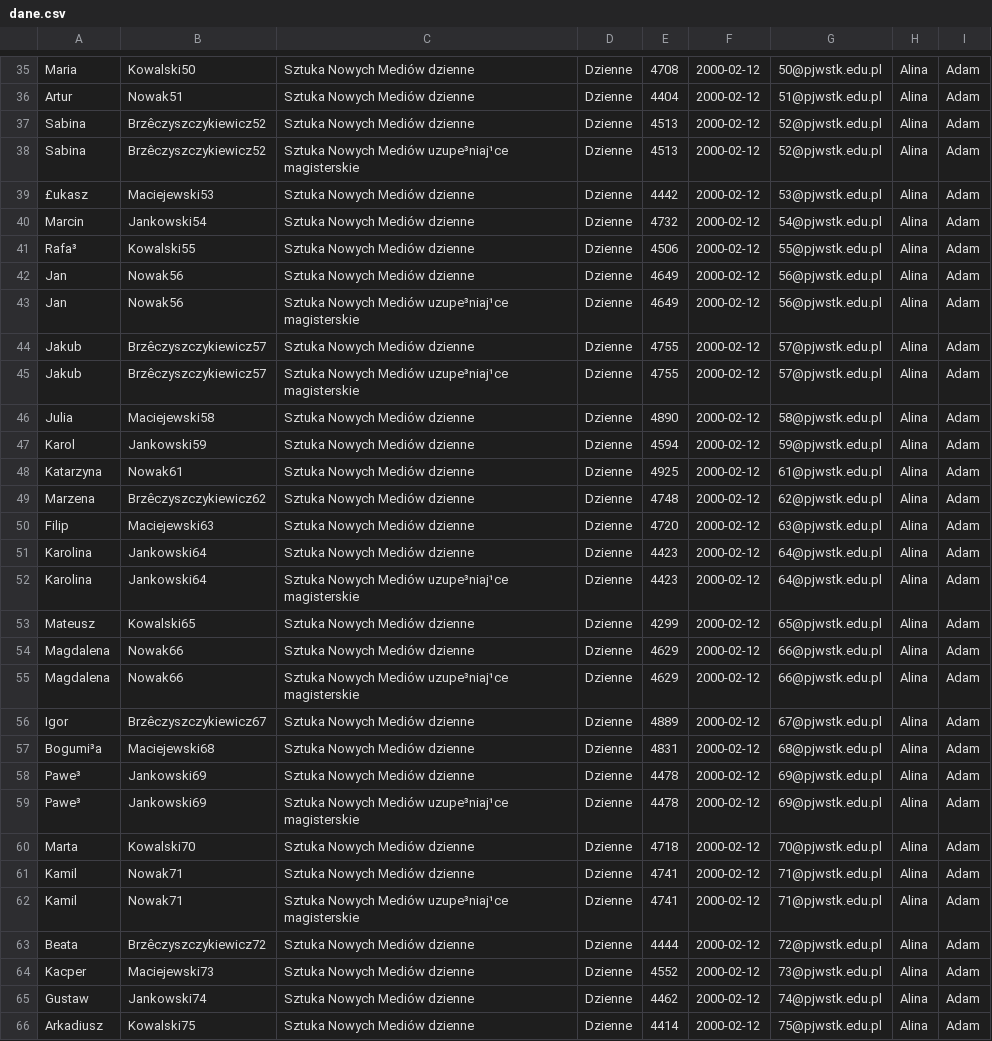
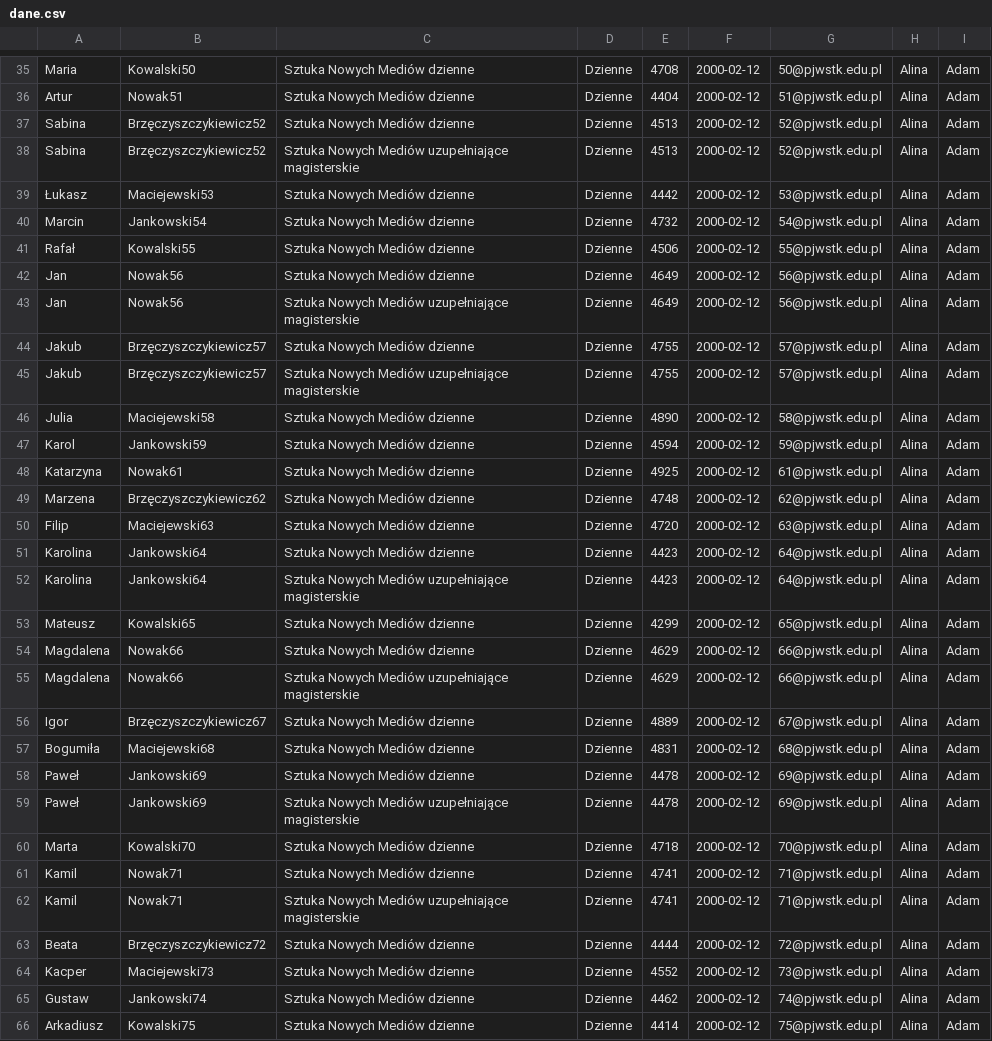
Before and after one commit to harutekku/PJATK, a CSV file: APBD/cw2/dane.csv, drawn as a sheet; only a part is shown, gaps mark what is left out; the diff covers the shown part only; the diff names each change by its address in the sheet, - before the commit and + after, or states it on an @@ line.

```diff
--- a/APBD/cw2/dane.csv
+++ b/APBD/cw2/dane.csv
-B37:B38: Brzêczyszczykiewicz52
+B37:B38: Brzęczyszczykiewicz52
-C38: …Nowych Mediów uzupe³niaj¹ce magisterskie
+C38: …Nowych Mediów uzupełniające magisterskie
-A39: £ukasz
+A39: Łukasz
-A41: Rafa³
+A41: Rafał
-C43: …Nowych Mediów uzupe³niaj¹ce magisterskie
+C43: …Nowych Mediów uzupełniające magisterskie
-B44:B45: Brzêczyszczykiewicz57
+B44:B45: Brzęczyszczykiewicz57
-C45: …Nowych Mediów uzupe³niaj¹ce magisterskie
+C45: …Nowych Mediów uzupełniające magisterskie
-B49: Brzêczyszczykiewicz62
+B49: Brzęczyszczykiewicz62
-C52: …Nowych Mediów uzupe³niaj¹ce magisterskie
+C52: …Nowych Mediów uzupełniające magisterskie
-C55: …Nowych Mediów uzupe³niaj¹ce magisterskie
+C55: …Nowych Mediów uzupełniające magisterskie
-B56: Brzêczyszczykiewicz67
+B56: Brzęczyszczykiewicz67
-A57: Bogumi³a
+A57: Bogumiła
-A58:A59: Pawe³
+A58:A59: Paweł
-C59: …Nowych Mediów uzupe³niaj¹ce magisterskie
+C59: …Nowych Mediów uzupełniające magisterskie
-C62: …Nowych Mediów uzupe³niaj¹ce magisterskie
+C62: …Nowych Mediów uzupełniające magisterskie
-B63: Brzêczyszczykiewicz72
+B63: Brzęczyszczykiewicz72
```
Also changed, not shown: 137 edited cells elsewhere in this file, 8 other files.
